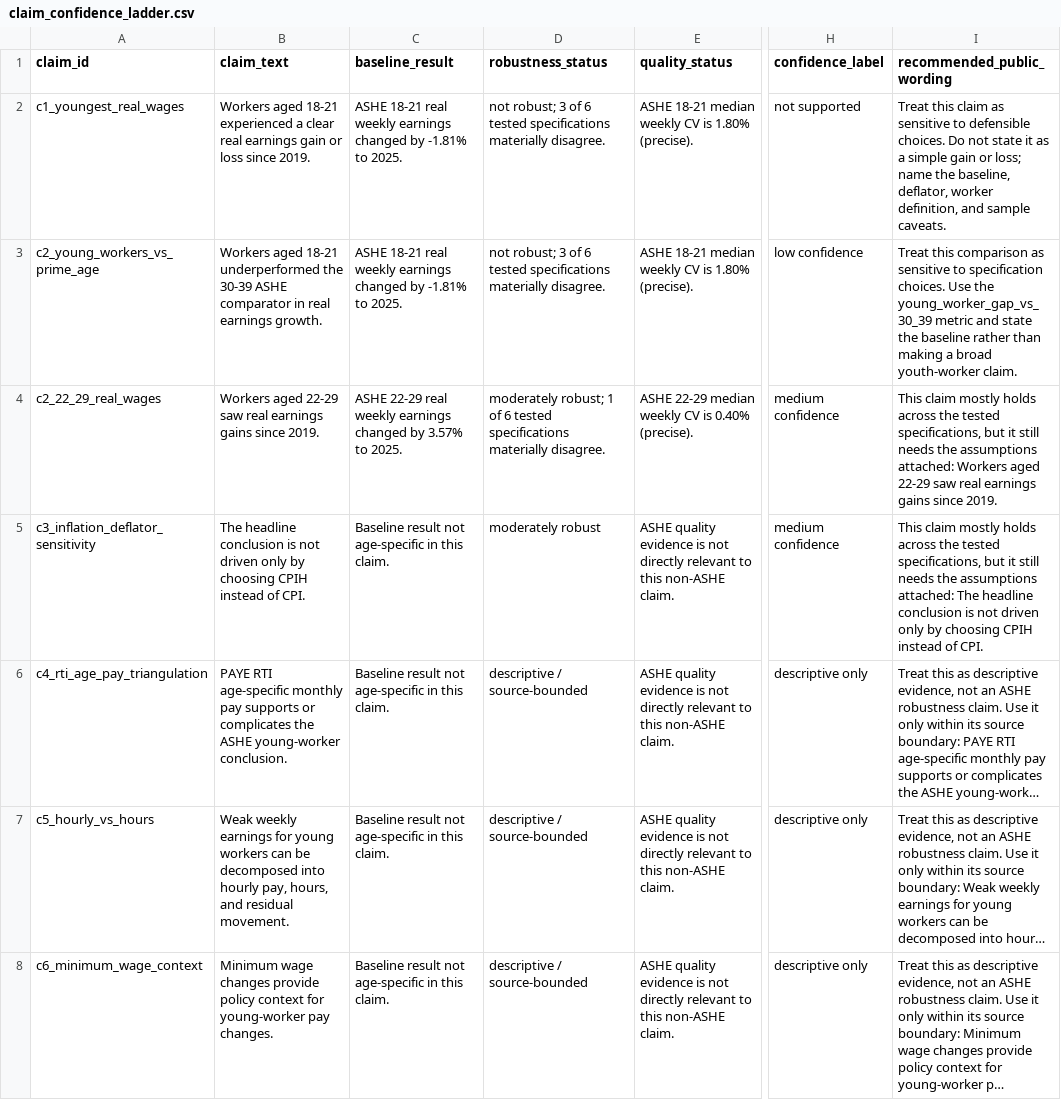
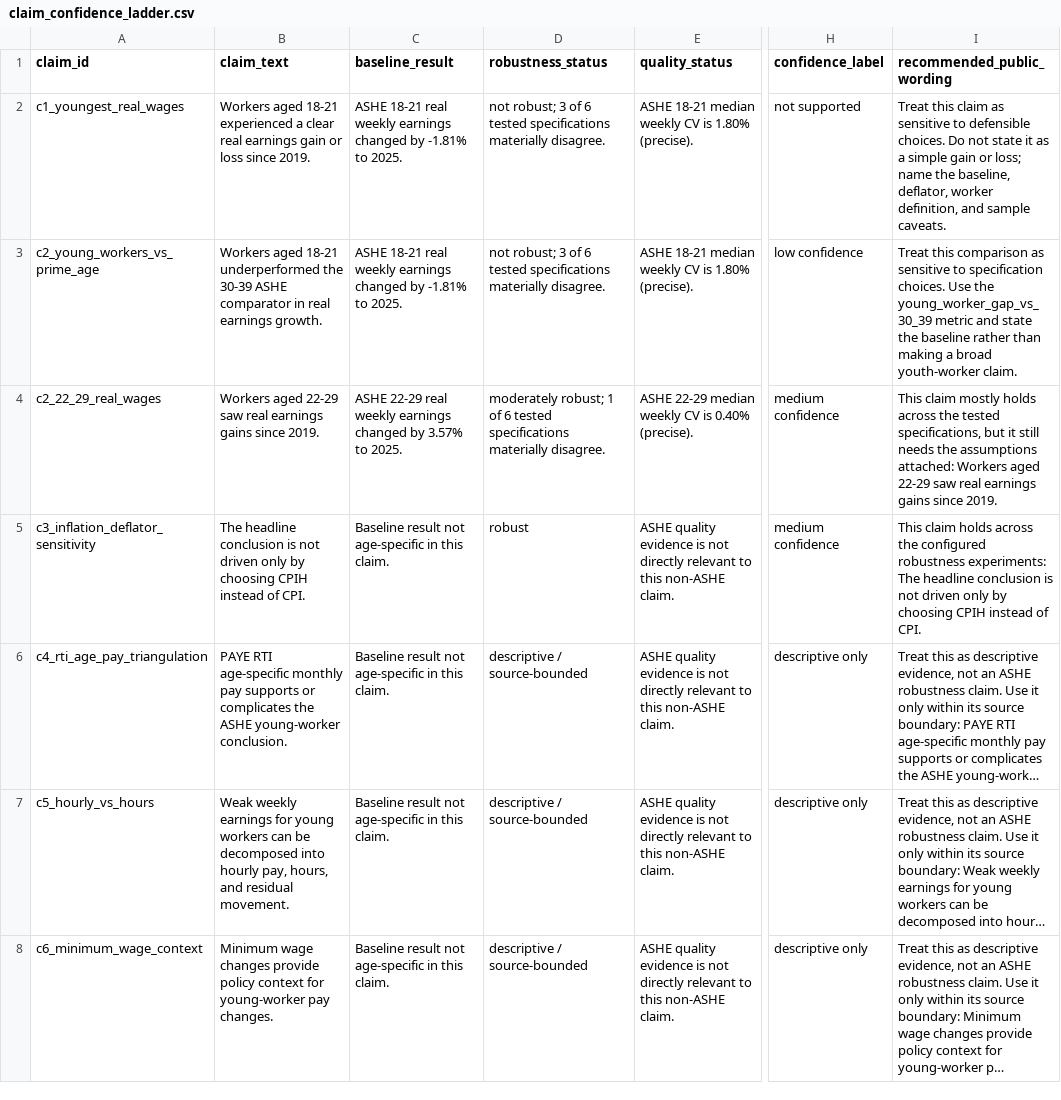
Before and after one commit to N3V3MORE/uk-real-wages-youth-labour-market, a CSV file: releases/v2/evidence/claim_confidence_ladder.csv, drawn as a sheet; only a part is shown, gaps mark what is left out; long unchanged cells end in …; the diff names each change by its address in the sheet, - before the commit and + after, or states it on an @@ line.

Commit message:
docs: refresh verified v2 evidence

```diff
--- a/releases/v2/evidence/claim_confidence_ladder.csv
+++ b/releases/v2/evidence/claim_confidence_ladder.csv
-D5 (robustness_status): moderately robust
+D5 (robustness_status): robust
-I5 (recommended_public_wording): This claim mostly holds across the tested specifications, but it still needs the assumptions attached: The headline…
+I5 (recommended_public_wording): This claim holds across the configured robustness experiments: The headline…
```
Also changed, not shown: releases/v2/evidence/headline_number_lineage.csv, 6 other files.
